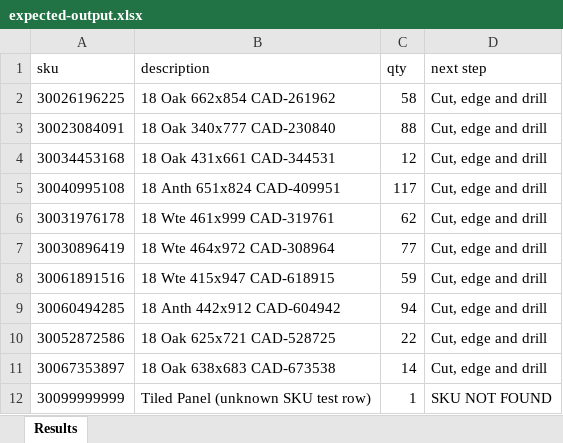
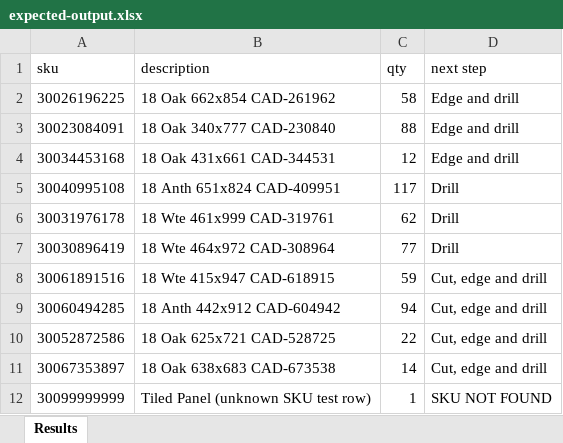
Before and after one commit to Luke-AI-Developments/ato-expi-report, an Excel workbook: sample/expected-output.xlsx, sheet Results, drawn as a sheet; values as stored, in another font and other column widths than the file's, no borders; the diff names each change by its address in the sheet, - before the commit and + after, or states it on an @@ line.

```diff
--- a/sample/expected-output.xlsx (sheet Results)
+++ b/sample/expected-output.xlsx (sheet Results)
-D2:D4 (next step): Cut, edge and drill
+D2:D4 (next step): Edge and drill
-D5:D7 (next step): Cut, edge and drill
+D5:D7 (next step): Drill
```
Also changed, not shown: sample/input.xlsx, 6 other files.
